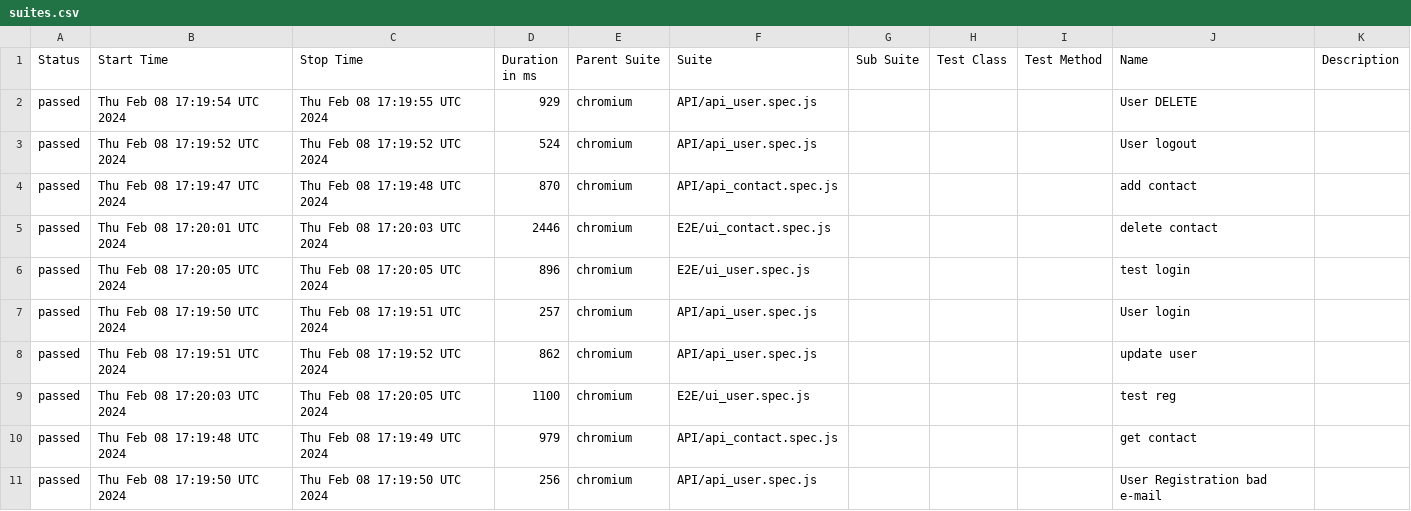
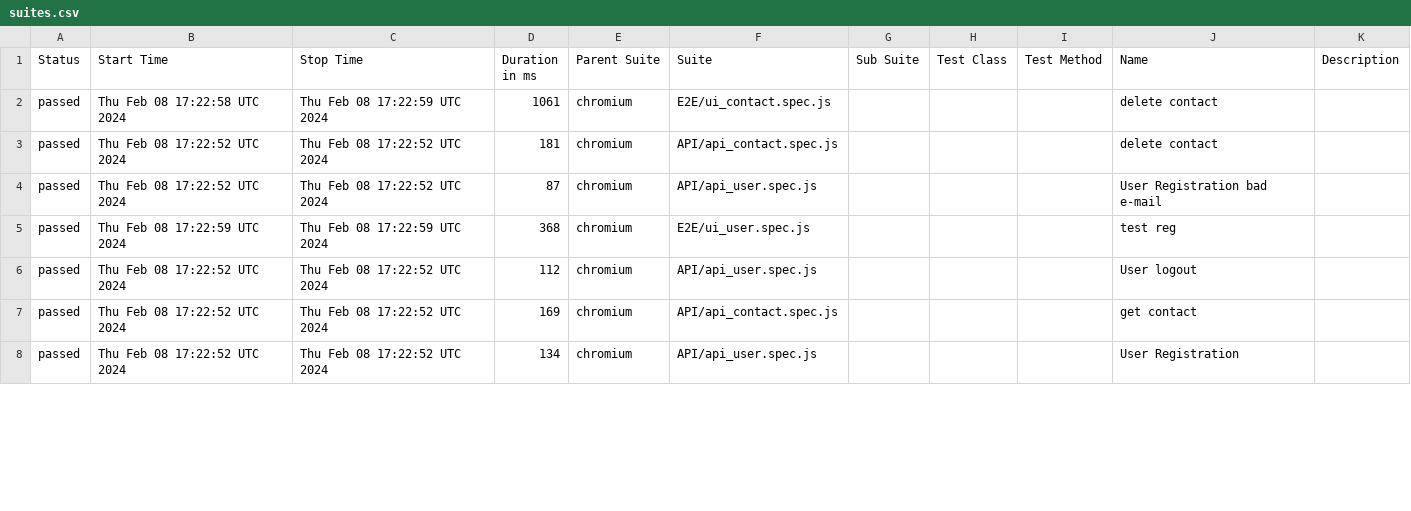
Before and after one commit to DislocatedBo/qa_js_project, a CSV file: data/suites.csv, drawn as a sheet; only a part is shown; the diff covers the shown part only.

```diff
--- a/data/suites.csv
+++ b/data/suites.csv
@@ -1,11 +1,8 @@
 "Status","Start Time","Stop Time","Duration in ms","Parent Suite","Suite","Sub Suite","Test Class","Test Method","Name","Description"
-"passed","Thu Feb 08 17:19:54 UTC 2024","Thu Feb 08 17:19:55 UTC 2024","929","chromium","API/api_user.spec.js","","","","User DELETE",""
-"passed","Thu Feb 08 17:19:52 UTC 2024","Thu Feb 08 17:19:52 UTC 2024","524","chromium","API/api_user.spec.js","","","","User logout",""
-"passed","Thu Feb 08 17:19:47 UTC 2024","Thu Feb 08 17:19:48 UTC 2024","870","chromium","API/api_contact.spec.js","","","","add contact",""
-"passed","Thu Feb 08 17:20:01 UTC 2024","Thu Feb 08 17:20:03 UTC 2024","2446","chromium","E2E/ui_contact.spec.js","","","","delete contact",""
-"passed","Thu Feb 08 17:20:05 UTC 2024","Thu Feb 08 17:20:05 UTC 2024","896","chromium","E2E/ui_user.spec.js","","","","test login",""
-"passed","Thu Feb 08 17:19:50 UTC 2024","Thu Feb 08 17:19:51 UTC 2024","257","chromium","API/api_user.spec.js","","","","User login",""
-"passed","Thu Feb 08 17:19:51 UTC 2024","Thu Feb 08 17:19:52 UTC 2024","862","chromium","API/api_user.spec.js","","","","update user",""
-"passed","Thu Feb 08 17:20:03 UTC 2024","Thu Feb 08 17:20:05 UTC 2024","1100","chromium","E2E/ui_user.spec.js","","","","test reg",""
-"passed","Thu Feb 08 17:19:48 UTC 2024","Thu Feb 08 17:19:49 UTC 2024","979","chromium","API/api_contact.spec.js","","","","get contact",""
-"passed","Thu Feb 08 17:19:50 UTC 2024","Thu Feb 08 17:19:50 UTC 2024","256","chromium","API/api_user.spec.js","","","","User Registration bad e-mail",""
+"passed","Thu Feb 08 17:22:58 UTC 2024","Thu Feb 08 17:22:59 UTC 2024","1061","chromium","E2E/ui_contact.spec.js","","","","delete contact",""
+"passed","Thu Feb 08 17:22:52 UTC 2024","Thu Feb 08 17:22:52 UTC 2024","181","chromium","API/api_contact.spec.js","","","","delete contact",""
+"passed","Thu Feb 08 17:22:52 UTC 2024","Thu Feb 08 17:22:52 UTC 2024","87","chromium","API/api_user.spec.js","","","","User Registration bad e-mail",""
+"passed","Thu Feb 08 17:22:59 UTC 2024","Thu Feb 08 17:22:59 UTC 2024","368","chromium","E2E/ui_user.spec.js","","","","test reg",""
+"passed","Thu Feb 08 17:22:52 UTC 2024","Thu Feb 08 17:22:52 UTC 2024","112","chromium","API/api_user.spec.js","","","","User logout",""
+"passed","Thu Feb 08 17:22:52 UTC 2024","Thu Feb 08 17:22:52 UTC 2024","169","chromium","API/api_contact.spec.js","","","","get contact",""
+"passed","Thu Feb 08 17:22:52 UTC 2024","Thu Feb 08 17:22:52 UTC 2024","134","chromium","API/api_user.spec.js","","","","User Registration",""
```
Also changed, not shown: 3 added rows and 14 edited cells elsewhere in this file, 50 other files.
